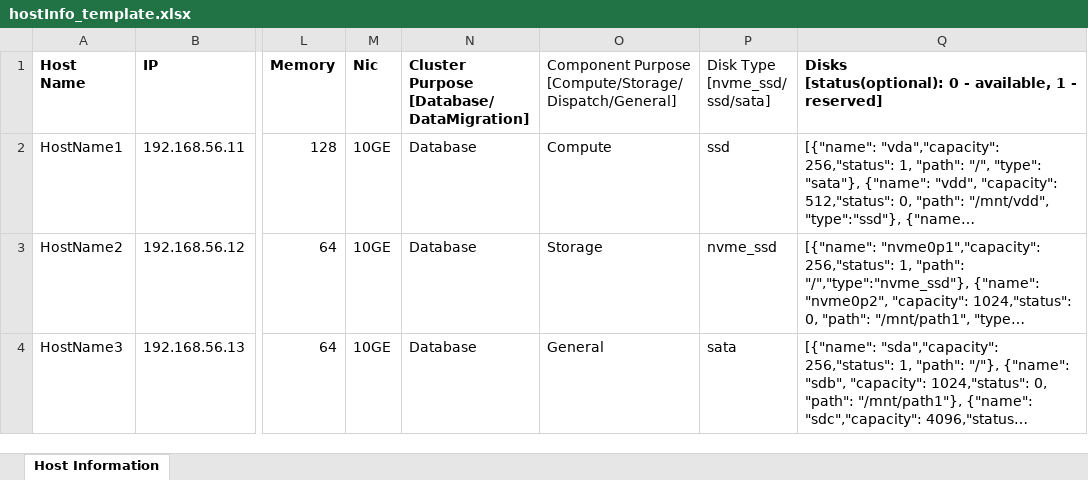
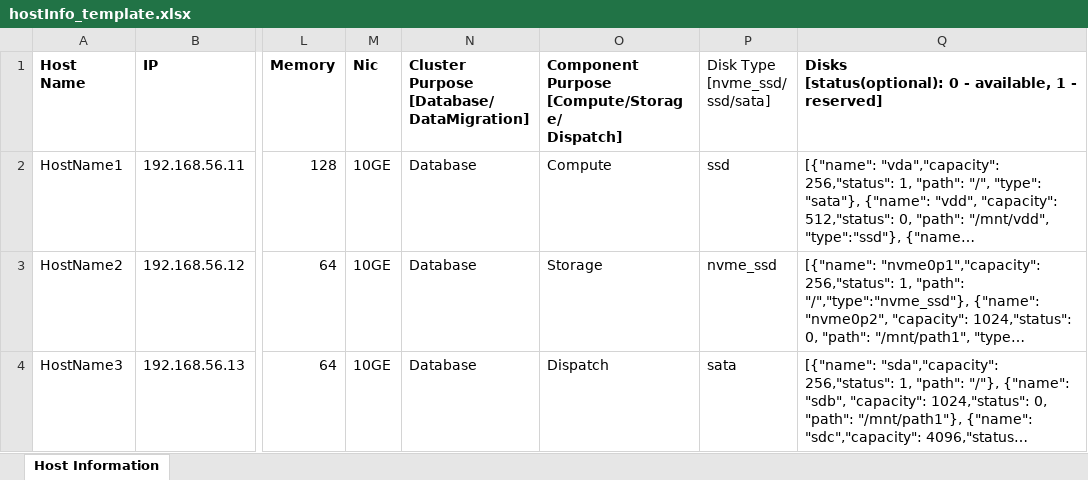
Before and after one commit to pingcap/tiunimanager, an Excel workbook: etc/hostInfo_template.xlsx, sheet Host Information, drawn as a sheet; only a part is shown, gaps mark what is left out; long unchanged cells end in …; values as stored, in another font and other column widths than the file's, no borders; ↵ is a line break in a cell; the diff names each change by its address in the sheet, - before the commit and + after, or states it on an @@ line.

Commit message:
[Resource Manager] Add Filted by host traits logic

```diff
--- a/etc/hostInfo_template.xlsx (sheet Host Information)
+++ b/etc/hostInfo_template.xlsx (sheet Host Information)
-O1: …Purpose ↵ [Compute/Storage/ ↵ Dispatch/General]
+O1: …Purpose ↵ [Compute/Storage/ ↵ Dispatch]
-O1 bold: off
+O1 bold: on
-O4: General
+O4: Dispatch
```
Also changed, not shown: 6 other files.
